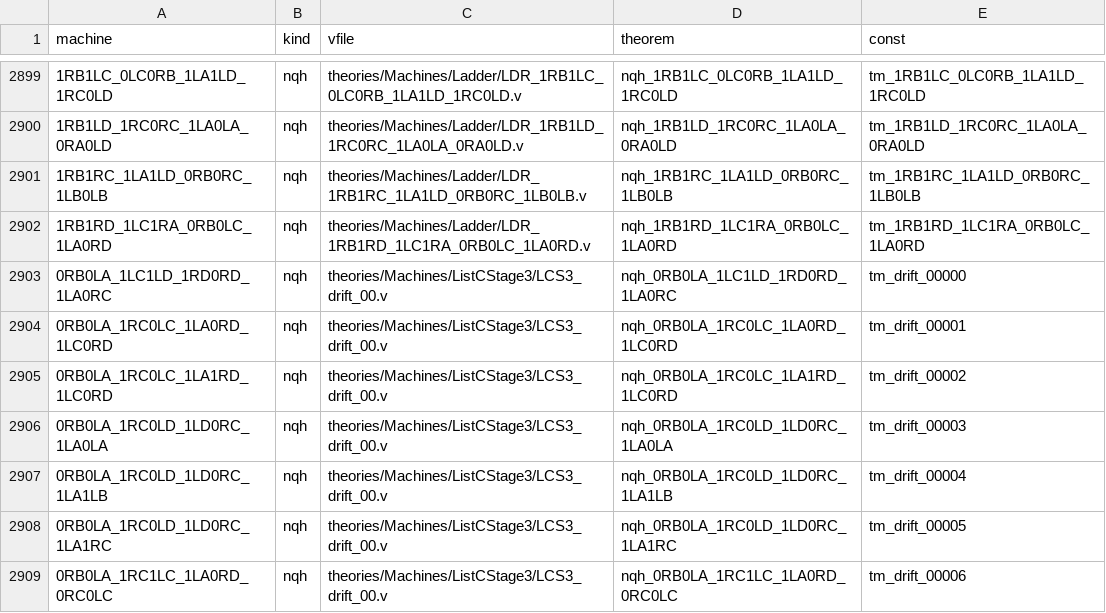
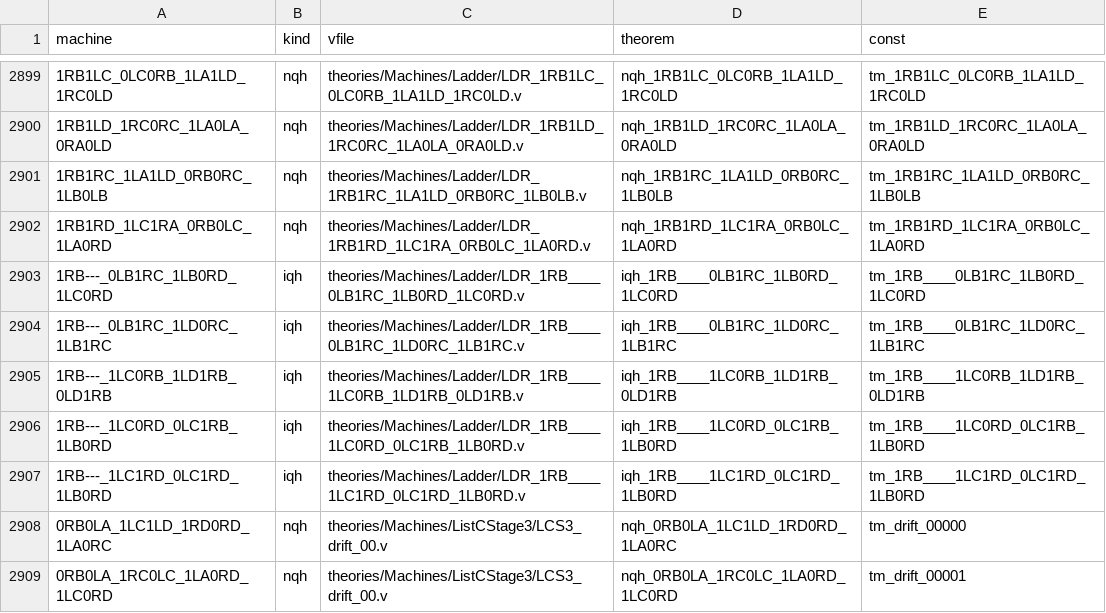
Before and after one commit to carrino/Coq-BBB4, a TSV file: tools/closeout/frozen_map.tsv, drawn as a sheet; only a part is shown, gaps mark what is left out; the shorter side is filled out with more unchanged rows.

```diff
--- a/tools/closeout/frozen_map.tsv
+++ b/tools/closeout/frozen_map.tsv
@@ -2902,2 +2902,7 @@ machine	kind	vfile	theorem	const
 1RB1RD_1LC1RA_0RB0LC_1LA0RD	nqh	theories/Machines/Ladder/LDR_1RB1RD_1LC1RA_0RB0LC_1LA0RD.v	nqh_1RB1RD_1LC1RA_0RB0LC_1LA0RD	tm_1RB1RD_1LC1RA_0RB0LC_1LA0RD
+1RB---_0LB1RC_1LB0RD_1LC0RD	iqh	theories/Machines/Ladder/LDR_1RB____0LB1RC_1LB0RD_1LC0RD.v	iqh_1RB____0LB1RC_1LB0RD_1LC0RD	tm_1RB____0LB1RC_1LB0RD_1LC0RD
+1RB---_0LB1RC_1LD0RC_1LB1RC	iqh	theories/Machines/Ladder/LDR_1RB____0LB1RC_1LD0RC_1LB1RC.v	iqh_1RB____0LB1RC_1LD0RC_1LB1RC	tm_1RB____0LB1RC_1LD0RC_1LB1RC
+1RB---_1LC0RB_1LD1RB_0LD1RB	iqh	theories/Machines/Ladder/LDR_1RB____1LC0RB_1LD1RB_0LD1RB.v	iqh_1RB____1LC0RB_1LD1RB_0LD1RB	tm_1RB____1LC0RB_1LD1RB_0LD1RB
+1RB---_1LC0RD_0LC1RB_1LB0RD	iqh	theories/Machines/Ladder/LDR_1RB____1LC0RD_0LC1RB_1LB0RD.v	iqh_1RB____1LC0RD_0LC1RB_1LB0RD	tm_1RB____1LC0RD_0LC1RB_1LB0RD
+1RB---_1LC1RD_0LC1RD_1LB0RD	iqh	theories/Machines/Ladder/LDR_1RB____1LC1RD_0LC1RD_1LB0RD.v	iqh_1RB____1LC1RD_0LC1RD_1LB0RD	tm_1RB____1LC1RD_0LC1RD_1LB0RD
 0RB0LA_1LC1LD_1RD0RD_1LA0RC	nqh	theories/Machines/ListCStage3/LCS3_drift_00.v	nqh_0RB0LA_1LC1LD_1RD0RD_1LA0RC	tm_drift_00000
```
Also changed, not shown: 38 other files.
